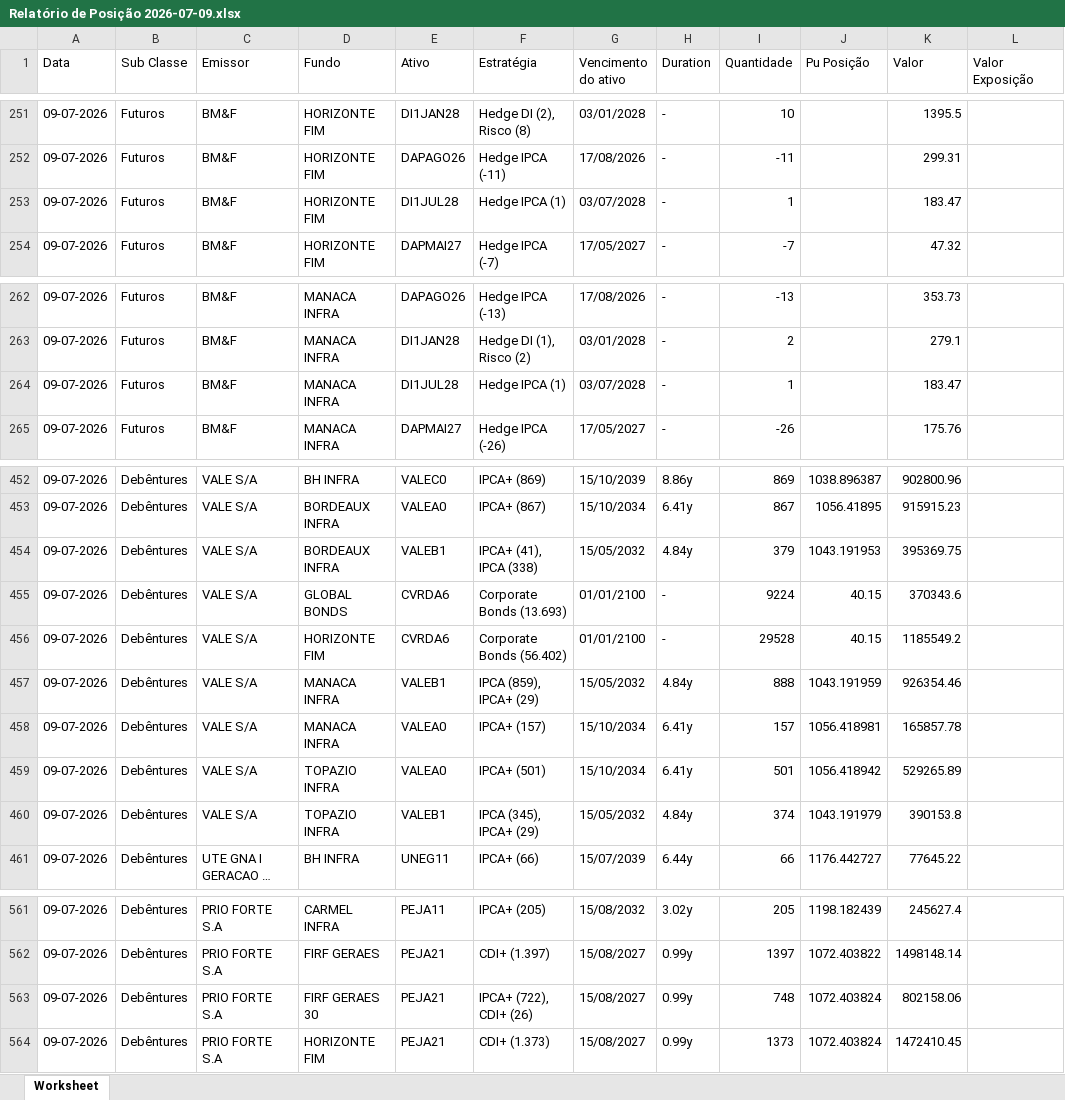
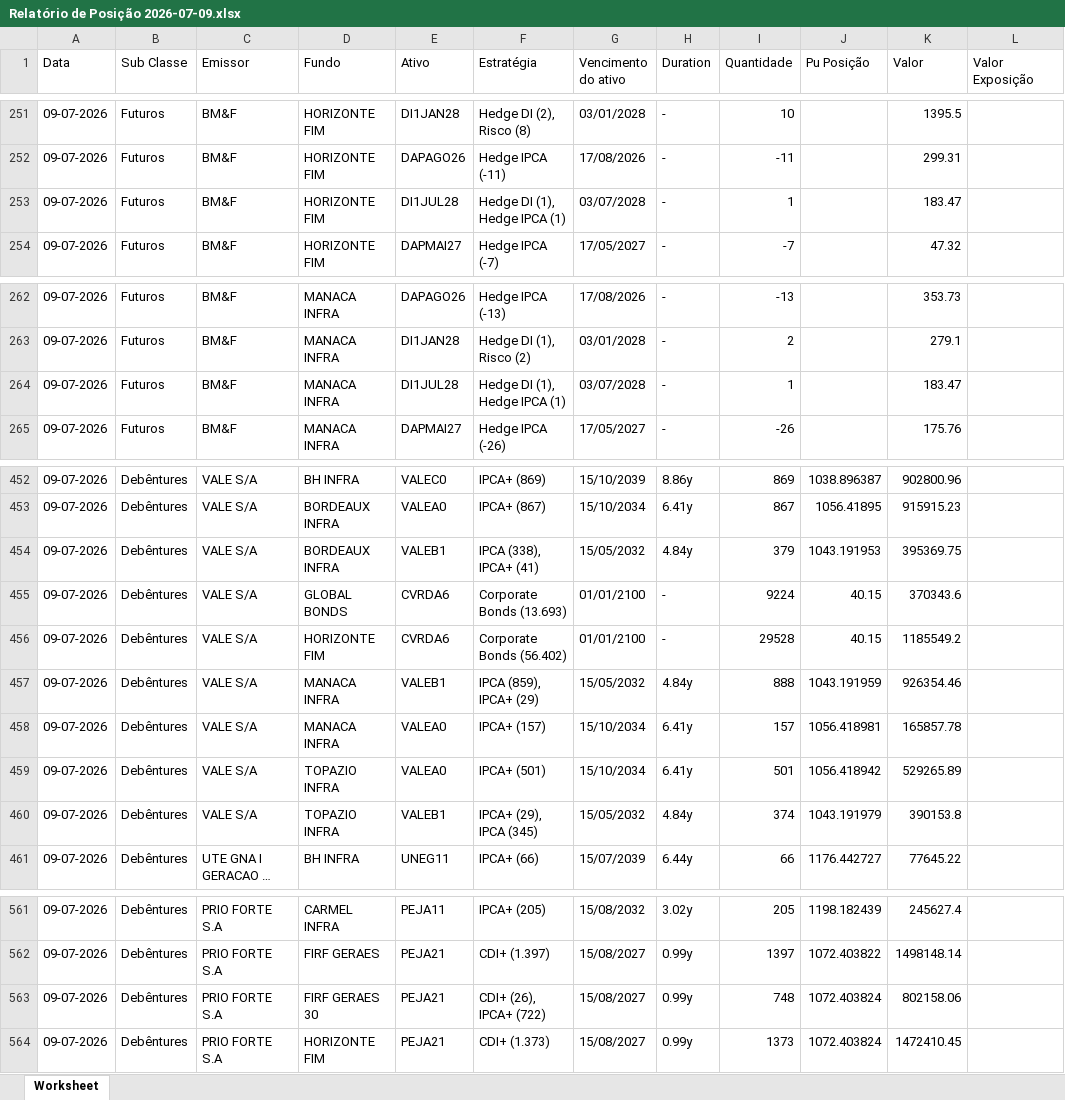
Before and after one commit to AFINVEST/Projeto-Hedge-CDI, an Excel workbook: Dados/Relatório de Posição 2026-07-09.xlsx, sheet Worksheet, drawn as a sheet; only a part is shown, gaps mark what is left out; long unchanged cells end in …; values as stored, in another font and other column widths than the file's, no borders; the diff covers the shown part only; the diff names each change by its address in the sheet, - before the commit and + after, or states it on an @@ line.

```diff
--- a/Dados/Relatório de Posição 2026-07-09.xlsx (sheet Worksheet)
+++ b/Dados/Relatório de Posição 2026-07-09.xlsx (sheet Worksheet)
-F253 (Estratégia): Hedge IPCA (1)
+F253 (Estratégia): Hedge DI (1), Hedge IPCA (1)
-F264 (Estratégia): Hedge IPCA (1)
+F264 (Estratégia): Hedge DI (1), Hedge IPCA (1)
-F454 (Estratégia): IPCA+ (41), IPCA (338)
+F454 (Estratégia): IPCA (338), IPCA+ (41)
-F460 (Estratégia): IPCA (345), IPCA+ (29)
+F460 (Estratégia): IPCA+ (29), IPCA (345)
-F563 (Estratégia): IPCA+ (722), CDI+ (26)
+F563 (Estratégia): CDI+ (26), IPCA+ (722)
```
Also changed, not shown: 8 edited cells elsewhere in this sheet, Dados/Relatório de Posição 2026-07-10.xlsx, Dados/ativos_mapeados_com_taxa_efetiva.xlsx, 10 other files.
